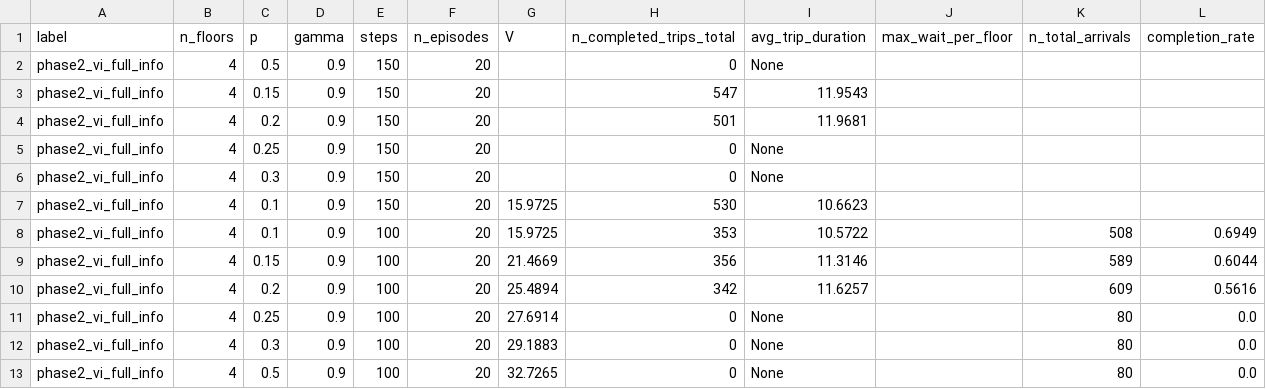
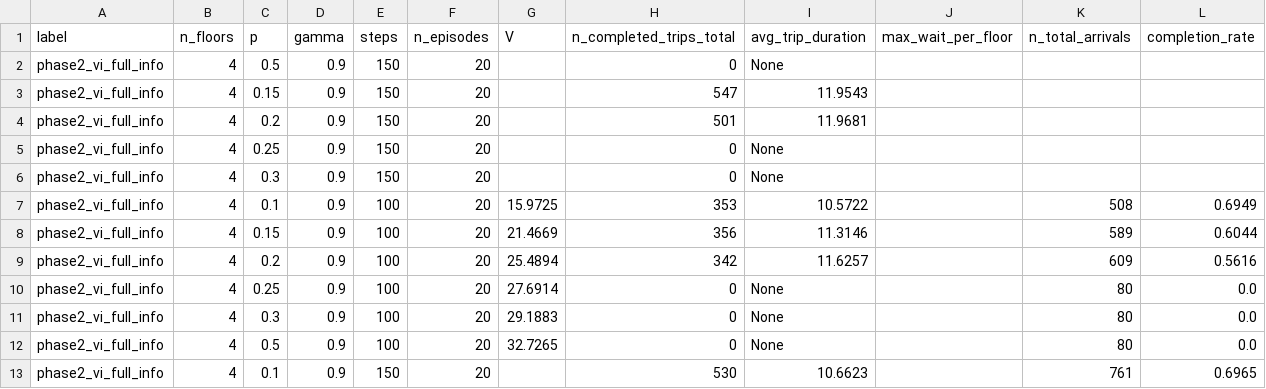
Before and after one commit to zerodrive16/RL_Elevator, a CSV file: Results/CSV/phase2_vi_full_info.csv (was results/phase2_vi_full_info.csv), drawn as a sheet; removed rows and columns are numbered as before the commit, all else as after; the diff names each change by its address in the sheet, - before the commit and + after, or states it on an @@ line.

```diff
--- a/results/phase2_vi_full_info.csv
+++ b/Results/CSV/phase2_vi_full_info.csv
-row 7: phase2_vi_full_info | 4 | 0.1 | 0.9 | 150 | 20 | 15.9725 | 530 | 10.6623
+row 13: phase2_vi_full_info | 4 | 0.1 | 0.9 | 150 | 20 |  | 530 | 10.6623 |  | 761 | 0.6965
```
Also changed, not shown: Results/CSV/phase1_random.csv, Results/CSV/phase2b_random.csv, 52 other files.
